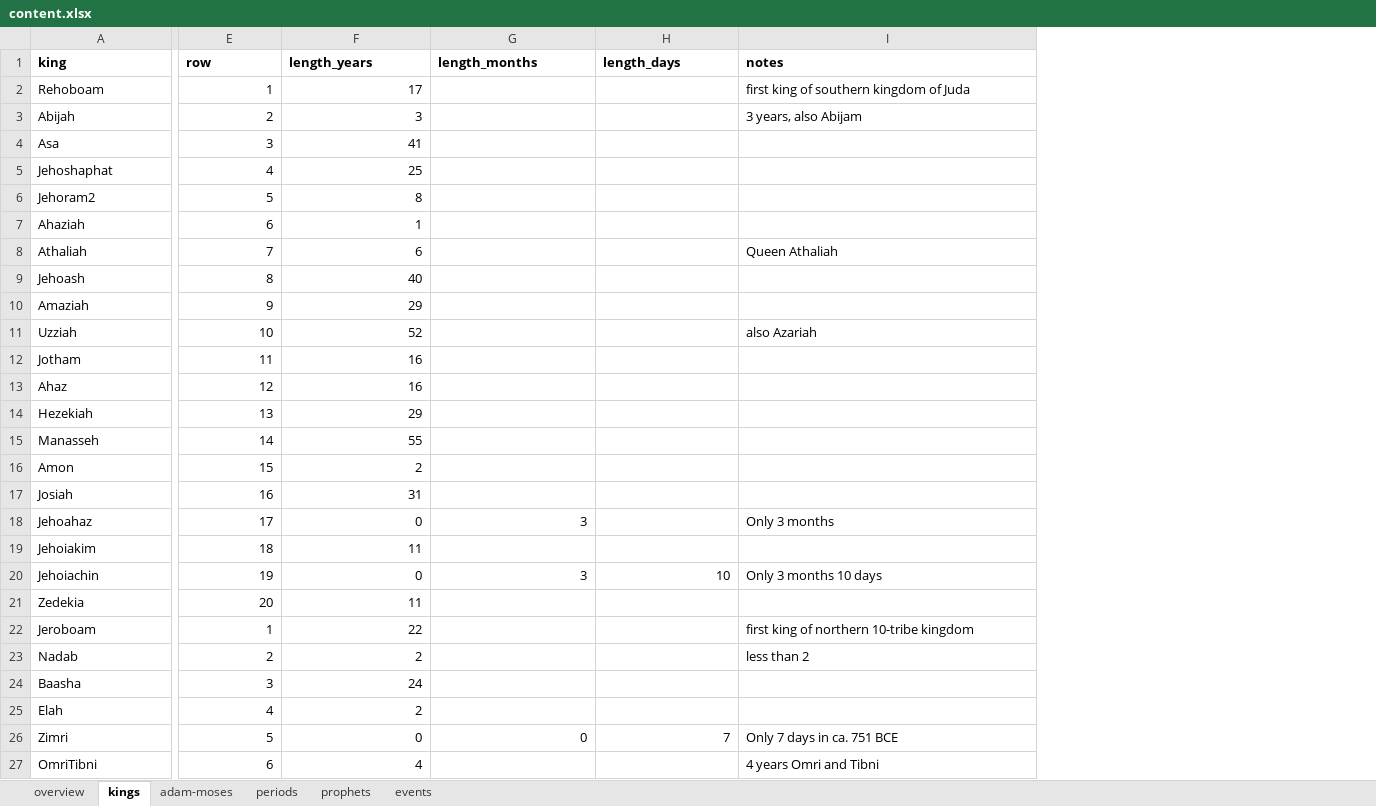
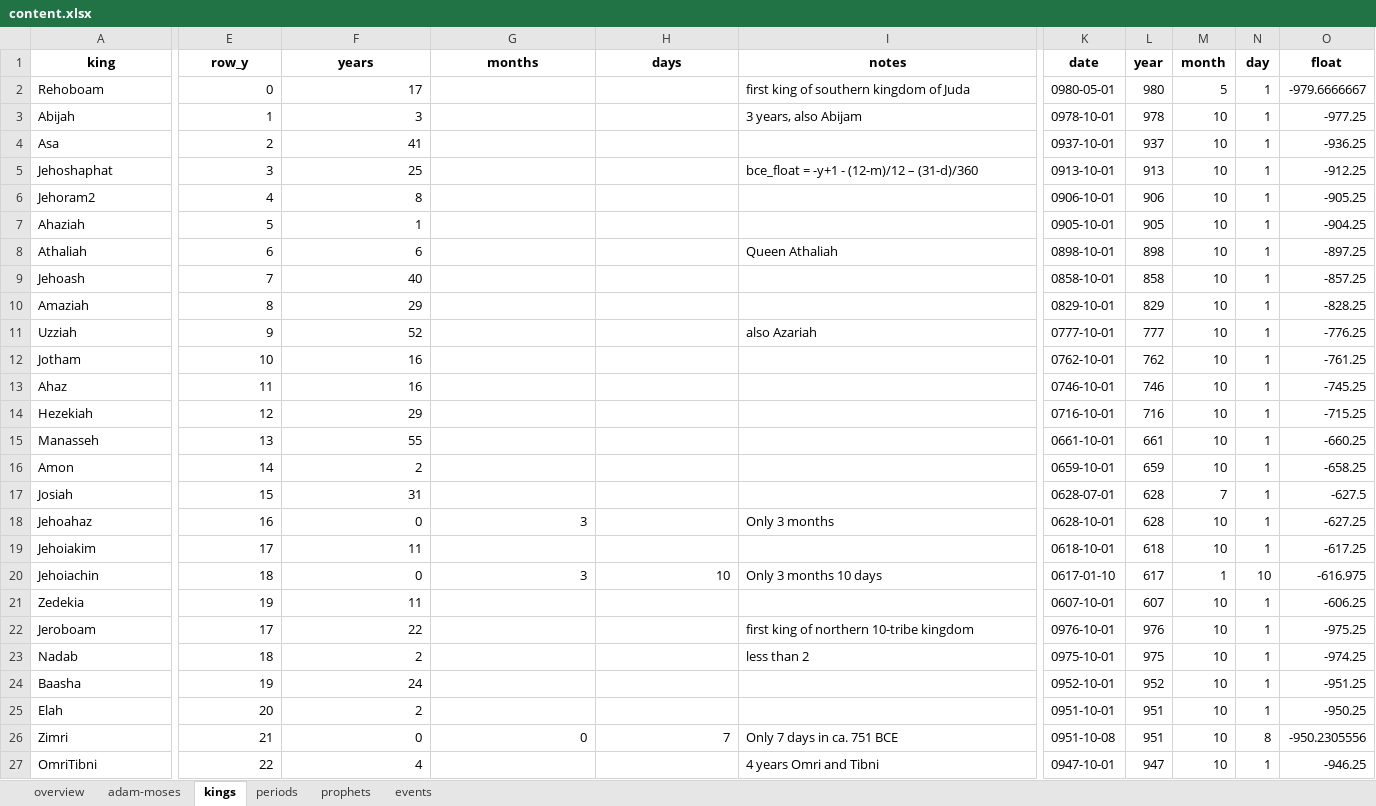
Before and after one commit to kreier/timeline, an Excel workbook: db/content.xlsx, sheet kings, drawn as a sheet; only a part is shown, gaps mark what is left out; values as stored, in another font and other column widths than the file's, no borders; the diff covers the shown part only; the diff names each change by its address in the sheet, - before the commit and + after, or states it on an @@ line.

Commit message:
convert dates for 44 kings to float

```diff
--- a/db/content.xlsx (sheet kings)
+++ b/db/content.xlsx (sheet kings)
@@ sheet tab order changed: overview | adam-moses | kings | periods | prophets | events @@
+column K (date), rows 2-27: 0980-05-01 | 0978-10-01 | 0937-10-01 | 0913-10-01 | 0906-10-01 | 0905-10-01 | 0898-10-01 | 0858-10-01 | 0829-10-01 | 0777-10-01 | 0762-10-01 | 0746-10-01 | 0716-10-01 | 0661-10-01 | 0659-10-01 | 0628-07-01 | 0628-10-01 | 0618-10-01 | 0617-01-10 | 0607-10-01 | 0976-10-01 | 0975-10-01 | 0952-10-01 | 0951-10-01 | 0951-10-08 | 0947-10-01
+column L (year), rows 2-27: 980 | 978 | 937 | 913 | 906 | 905 | 898 | 858 | 829 | 777 | 762 | 746 | 716 | 661 | 659 | 628 | 628 | 618 | 617 | 607 | 976 | 975 | 952 | 951 | 951 | 947
+column M (month), rows 2-27: 5 | 10 | 10 | 10 | 10 | 10 | 10 | 10 | 10 | 10 | 10 | 10 | 10 | 10 | 10 | 7 | 10 | 10 | 1 | 10 | 10 | 10 | 10 | 10 | 10 | 10
+column N (day), rows 2-27: 1 | 1 | 1 | 1 | 1 | 1 | 1 | 1 | 1 | 1 | 1 | 1 | 1 | 1 | 1 | 1 | 1 | 1 | 10 | 1 | 1 | 1 | 1 | 1 | 8 | 1
+column O (float), rows 2-27: -979.6666667 | -977.25 | -936.25 | -912.25 | -905.25 | -904.25 | -897.25 | -857.25 | -828.25 | -776.25 | -761.25 | -745.25 | -715.25 | -660.25 | -658.25 | -627.5 | -627.25 | -617.25 | -616.975 | -606.25 | -975.25 | -974.25 | -951.25 | -950.25 | -950.2305556 | -946.25
-A1:I1 alignment: left
+A1:I1 alignment: center
-E1: row
+E1: row_y
-F1: length_years
+F1: years
-G1: length_months
+G1: months
-H1: length_days
+H1: days
-E2 (row_y): 1
+E2 (row_y): 0
-E3 (row_y): 2
+E3 (row_y): 1
-E4 (row_y): 3
+E4 (row_y): 2
-E5 (row_y): 4
+E5 (row_y): 3
-I5 (notes): (empty)
+I5 (notes): bce_float = -y+1 - (12-m)/12 – (31-d)/360
-E6 (row_y): 5
+E6 (row_y): 4
-E7 (row_y): 6
+E7 (row_y): 5
-E8 (row_y): 7
+E8 (row_y): 6
-E9 (row_y): 8
+E9 (row_y): 7
-E10 (row_y): 9
+E10 (row_y): 8
-E11 (row_y): 10
+E11 (row_y): 9
-E12 (row_y): 11
+E12 (row_y): 10
-E13 (row_y): 12
+E13 (row_y): 11
-E14 (row_y): 13
+E14 (row_y): 12
-E15 (row_y): 14
+E15 (row_y): 13
-E16 (row_y): 15
+E16 (row_y): 14
-E17 (row_y): 16
+E17 (row_y): 15
-E18 (row_y): 17
+E18 (row_y): 16
-E19 (row_y): 18
+E19 (row_y): 17
-E20 (row_y): 19
+E20 (row_y): 18
-E21 (row_y): 20
+E21 (row_y): 19
-E22 (row_y): 1
+E22 (row_y): 17
-E23 (row_y): 2
+E23 (row_y): 18
-E24 (row_y): 3
+E24 (row_y): 19
-E25 (row_y): 4
+E25 (row_y): 20
-E26 (row_y): 5
+E26 (row_y): 21
-E27 (row_y): 6
+E27 (row_y): 22
```
Also changed, not shown: 3 added rows, 15 edited cells and cell formats elsewhere in this sheet, sheet adam-moses, sheet overview, 3 other files.
